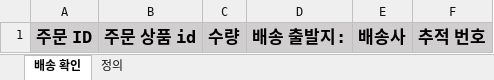
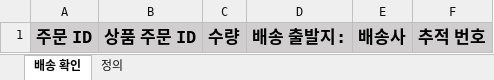
Before and after one commit to kotkim8210/the-reabon-youtube-blog, an Excel workbook: 발주서-웹서비스/backend/templates/테무_배송확인_템플릿.xlsx, sheet 배송 확인, drawn as a sheet; values as stored, in another font and other column widths than the file's, no borders; the diff names each change by its address in the sheet, - before the commit and + after, or states it on an @@ line.

```diff
--- a/발주서-웹서비스/backend/templates/테무_배송확인_템플릿.xlsx (sheet 배송 확인)
+++ b/발주서-웹서비스/backend/templates/테무_배송확인_템플릿.xlsx (sheet 배송 확인)
-B1: 주문 상품 id
+B1: 상품 주문 ID
```
Also changed, not shown: sheet 정의, 2 other files.
